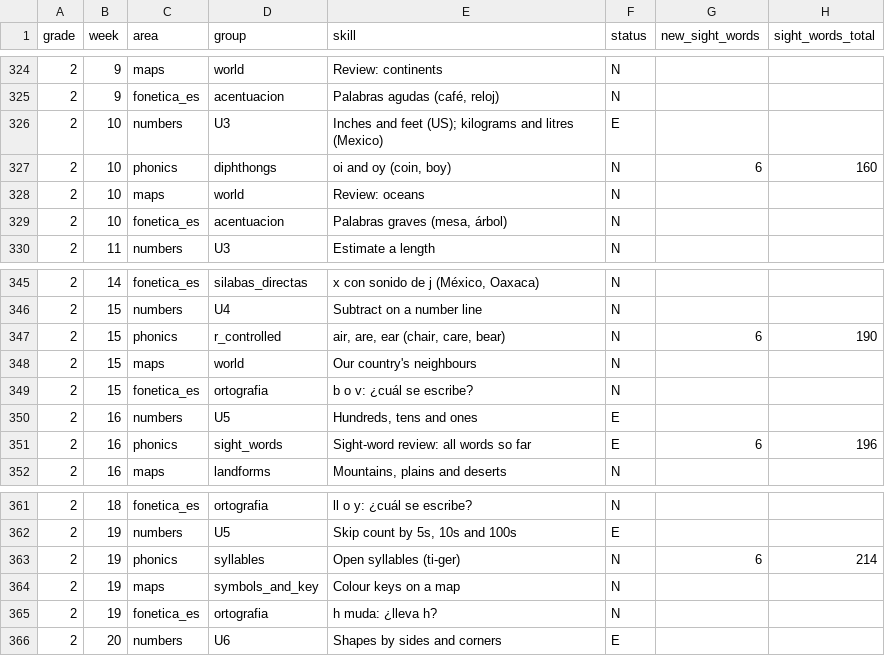
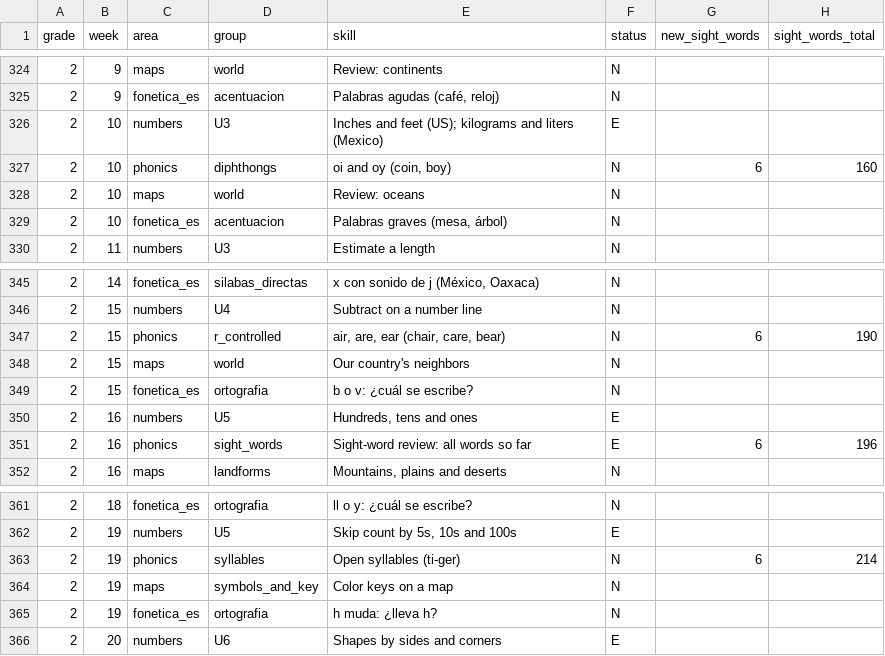
Before and after one commit to agnusdei-ai/bede, a CSV file: docs/K2_SCHOOL_YEAR_PLAN.csv, drawn as a sheet; only a part is shown, gaps mark what is left out; the diff names each change by its address in the sheet, - before the commit and + after, or states it on an @@ line.

Commit message:
Docs: US English in the K-2 plan and research (nomenclature check)
Co-authored-by: Perplexity <noreply@perplexity.ai>

```diff
--- a/docs/K2_SCHOOL_YEAR_PLAN.csv
+++ b/docs/K2_SCHOOL_YEAR_PLAN.csv
-E326 (skill): …kilograms and litres (Mexico)
+E326 (skill): …kilograms and liters (Mexico)
-E348 (skill): Our country's neighbours
+E348 (skill): Our country's neighbors
-E364 (skill): Colour keys on a map
+E364 (skill): Color keys on a map
```
Also changed, not shown: 3 other files.
